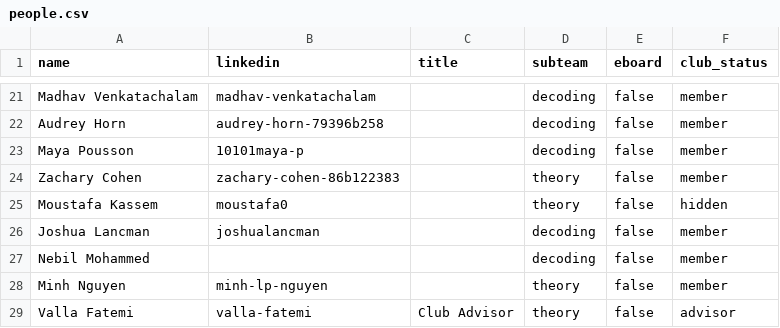
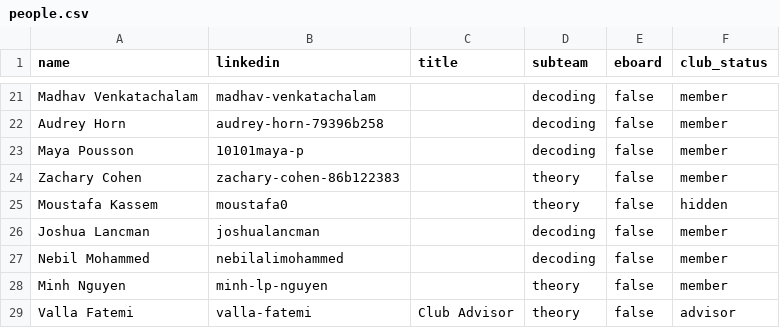
Before and after one commit to Cornell-QCA/website, a CSV file: public/data/csv/people.csv, drawn as a sheet; only a part is shown, gaps mark what is left out.

Commit message:
feat: update Nebil profile and roster sorting

```diff
--- a/public/data/csv/people.csv
+++ b/public/data/csv/people.csv
@@ -26,3 +26,3 @@ Moustafa Kassem,moustafa0,,theory,false,hidden
 Joshua Lancman,joshualancman,,decoding,false,member
-Nebil Mohammed,,,decoding,false,member
+Nebil Mohammed,nebilalimohammed,,decoding,false,member
 Minh Nguyen,minh-lp-nguyen,,theory,false,member
```
Also changed, not shown: 2 other files.
